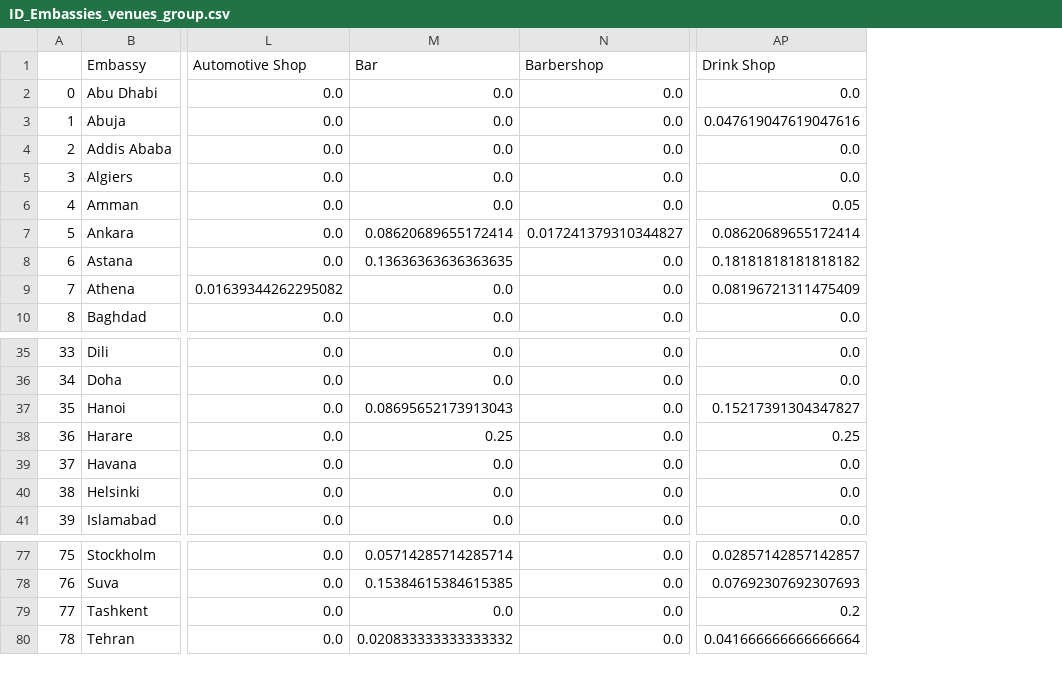
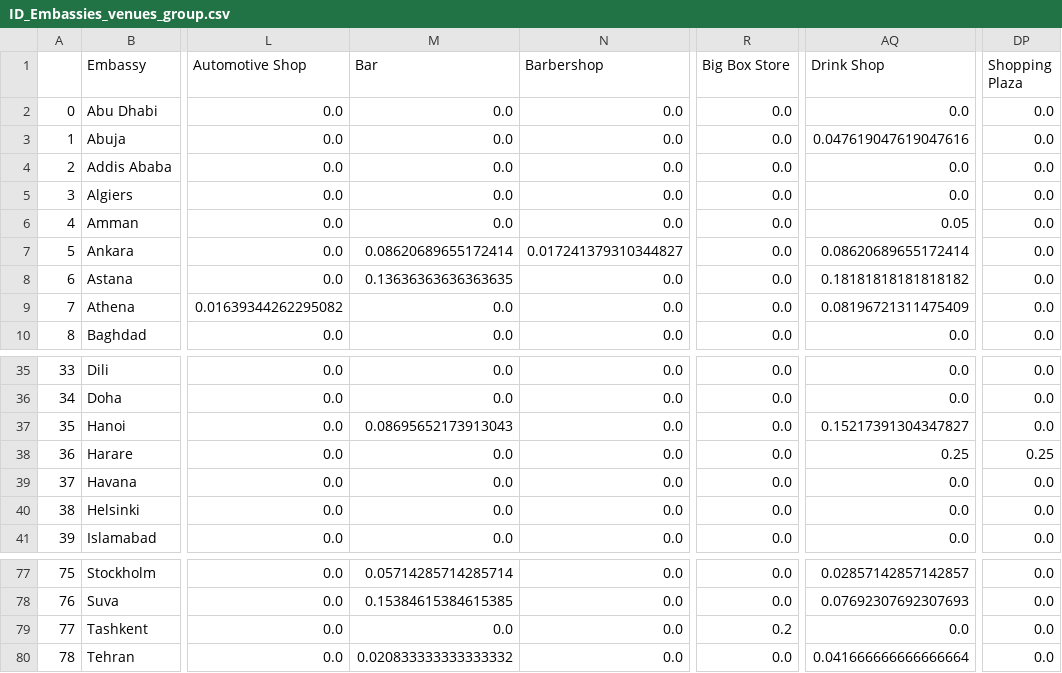
Before and after one commit to masboye/Coursera_Capstone, a CSV file: ID_Embassies_venues_group.csv, drawn as a sheet; only a part is shown, gaps mark what is left out; addresses are those after the commit; the diff names each change by its address in the sheet, - before the commit and + after, or states it on an @@ line.

```diff
--- a/ID_Embassies_venues_group.csv
+++ b/ID_Embassies_venues_group.csv
+column R (Big Box Store), rows 2-10: all 0.0; rows 35-41: all 0.0; rows 77-80: 0.0 | 0.0 | 0.2 | 0.0
+column DP (Shopping Plaza), rows 2-10: all 0.0; rows 35-41: 0.0 | 0.0 | 0.0 | 0.25 | 0.0 | 0.0 | 0.0; rows 77-80: all 0.0
-M38 (Bar): 0.25
+M38 (Bar): 0.0
-AQ79 (Drink Shop): 0.2
+AQ79 (Drink Shop): 0.0
```
Also changed, not shown: ID_Embassies_with_cluster_label.csv, ID_Embassies_with_cluster_label_dbscan.csv, 2 other files.
